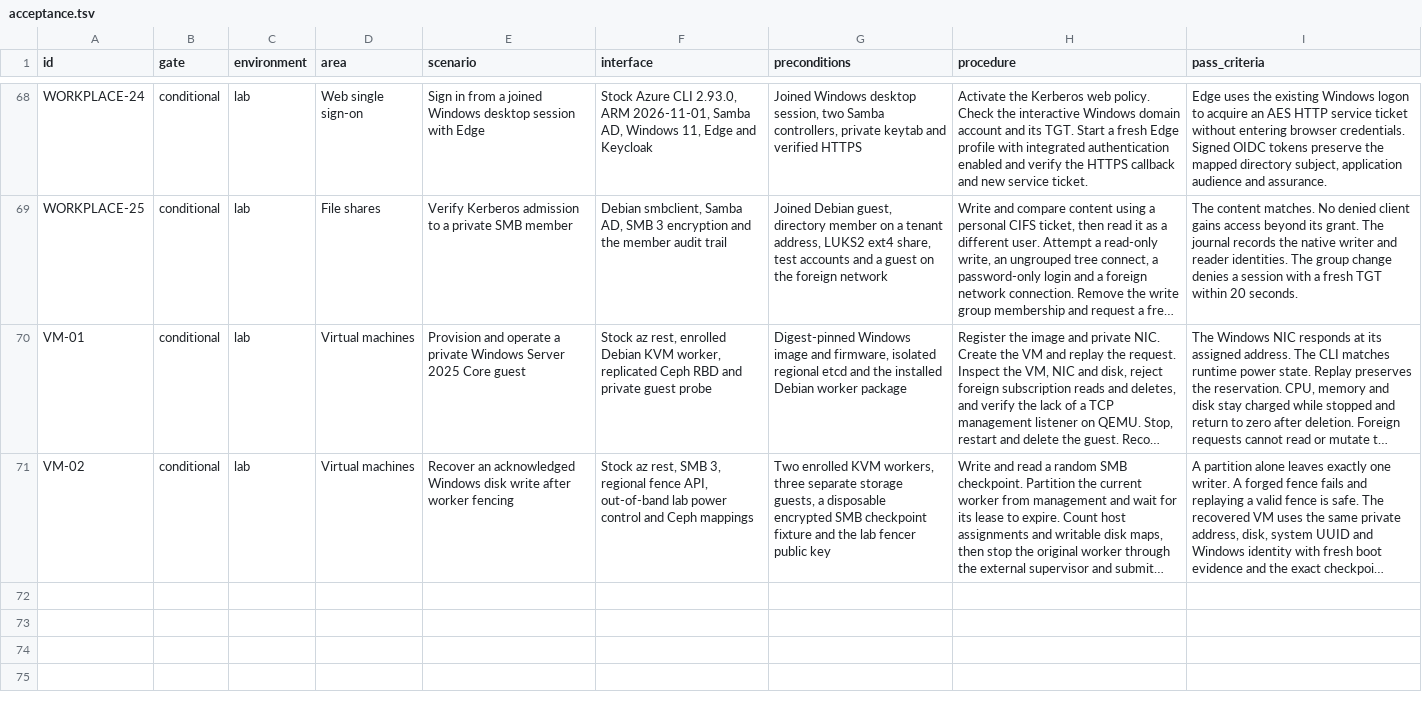
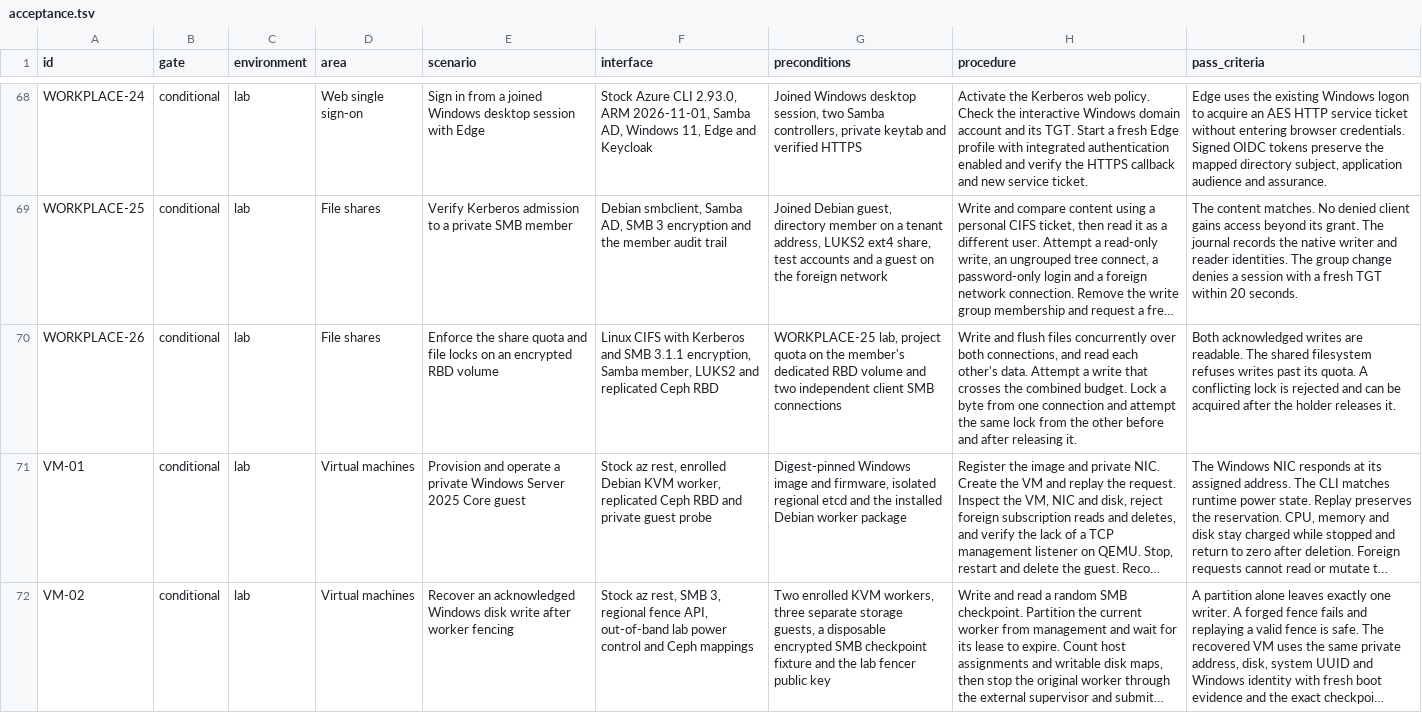
Before and after one commit to Weichwolf/ocean, a TSV file: acceptance.tsv, drawn as a sheet; only a part is shown, gaps mark what is left out; long unchanged cells end in …; the diff names each change by its address in the sheet, - before the commit and + after, or states it on an @@ line.

Commit message:
Enforce and exercise SMB project quotas on encrypted RBD storage

```diff
--- a/acceptance.tsv
+++ b/acceptance.tsv
+row 70: WORKPLACE-26 | conditional | lab | File shares | Enforce the share quota and file locks on an encrypted RBD volume | Linux CIFS with Kerberos and SMB 3.1.1 encryption, Samba member, LUKS2 and replicated Ceph RBD | WORKPLACE-25 lab, project quota on the member's dedicated RBD volume and two independent client SMB connections | Write and flush files concurrently over both connections, and read each other's data. Attempt a write that crosses the combined budget. Lock a byte from one connection and attempt the same lock from the other before and after releasing it. | Both acknowledged writes are readable. The shared filesystem refuses writes past its quota. A conflicting lock is rejected and can be acquired after the holder releases it.
```
Also changed, not shown: 9 other files.
